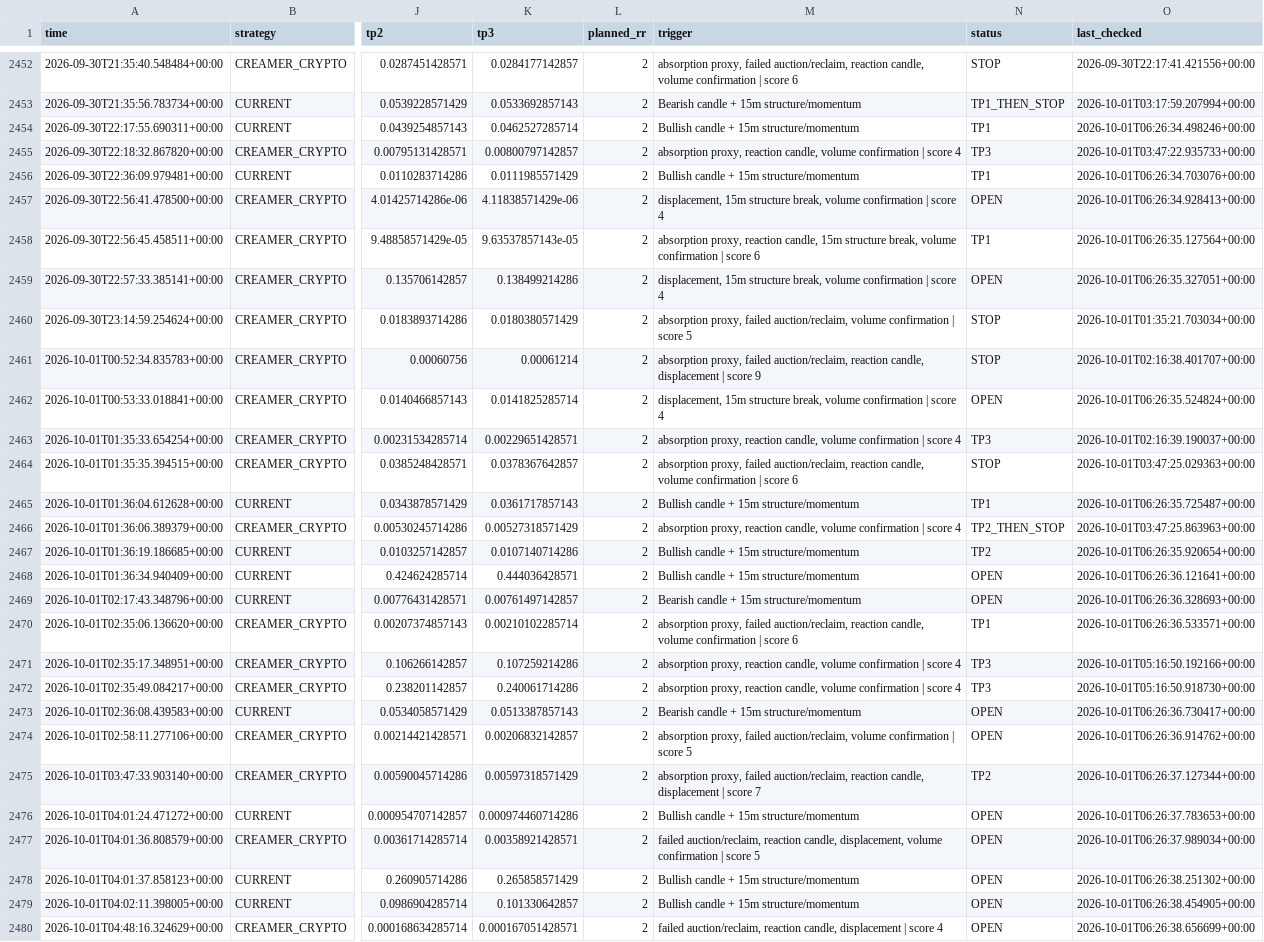
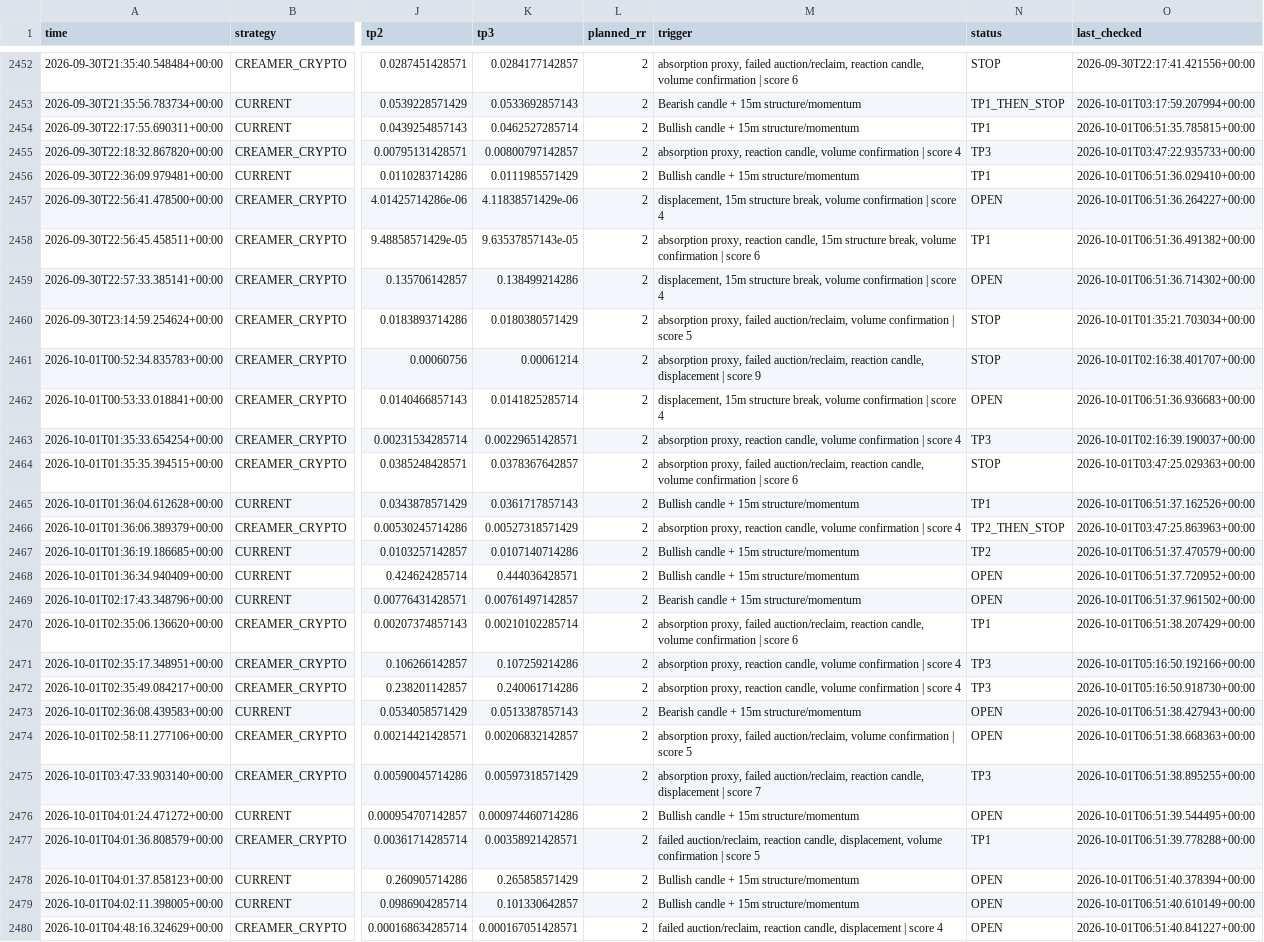
Before and after one commit to kdb9vj98fh-cmd/Crypto-scanner, a CSV file: signals.csv, drawn as a sheet; only a part is shown, gaps mark what is left out; the diff covers the shown part only; the diff names each change by its address in the sheet, - before the commit and + after, or states it on an @@ line.

```diff
--- a/signals.csv
+++ b/signals.csv
-O2454 (last_checked): 2026-10-01T06:26:34.498246+00:00
+O2454 (last_checked): 2026-10-01T06:51:35.785815+00:00
-O2456 (last_checked): 2026-10-01T06:26:34.703076+00:00
+O2456 (last_checked): 2026-10-01T06:51:36.029410+00:00
-O2457 (last_checked): 2026-10-01T06:26:34.928413+00:00
+O2457 (last_checked): 2026-10-01T06:51:36.264227+00:00
-O2458 (last_checked): 2026-10-01T06:26:35.127564+00:00
+O2458 (last_checked): 2026-10-01T06:51:36.491382+00:00
-O2459 (last_checked): 2026-10-01T06:26:35.327051+00:00
+O2459 (last_checked): 2026-10-01T06:51:36.714302+00:00
-O2462 (last_checked): 2026-10-01T06:26:35.524824+00:00
+O2462 (last_checked): 2026-10-01T06:51:36.936683+00:00
-O2465 (last_checked): 2026-10-01T06:26:35.725487+00:00
+O2465 (last_checked): 2026-10-01T06:51:37.162526+00:00
-O2467 (last_checked): 2026-10-01T06:26:35.920654+00:00
+O2467 (last_checked): 2026-10-01T06:51:37.470579+00:00
-O2468 (last_checked): 2026-10-01T06:26:36.121641+00:00
+O2468 (last_checked): 2026-10-01T06:51:37.720952+00:00
-O2469 (last_checked): 2026-10-01T06:26:36.328693+00:00
+O2469 (last_checked): 2026-10-01T06:51:37.961502+00:00
-O2470 (last_checked): 2026-10-01T06:26:36.533571+00:00
+O2470 (last_checked): 2026-10-01T06:51:38.207429+00:00
-O2473 (last_checked): 2026-10-01T06:26:36.730417+00:00
+O2473 (last_checked): 2026-10-01T06:51:38.427943+00:00
-O2474 (last_checked): 2026-10-01T06:26:36.914762+00:00
+O2474 (last_checked): 2026-10-01T06:51:38.668363+00:00
-N2475 (status): TP2
+N2475 (status): TP3
-O2475 (last_checked): 2026-10-01T06:26:37.127344+00:00
+O2475 (last_checked): 2026-10-01T06:51:38.895255+00:00
-O2476 (last_checked): 2026-10-01T06:26:37.783653+00:00
+O2476 (last_checked): 2026-10-01T06:51:39.544495+00:00
-N2477 (status): OPEN
+N2477 (status): TP1
-O2477 (last_checked): 2026-10-01T06:26:37.989034+00:00
+O2477 (last_checked): 2026-10-01T06:51:39.778288+00:00
-O2478 (last_checked): 2026-10-01T06:26:38.251302+00:00
+O2478 (last_checked): 2026-10-01T06:51:40.378394+00:00
-O2479 (last_checked): 2026-10-01T06:26:38.454905+00:00
+O2479 (last_checked): 2026-10-01T06:51:40.610149+00:00
-O2480 (last_checked): 2026-10-01T06:26:38.656699+00:00
+O2480 (last_checked): 2026-10-01T06:51:40.841227+00:00
```
Also changed, not shown: 1 added row and 160 edited cells elsewhere in this file.
